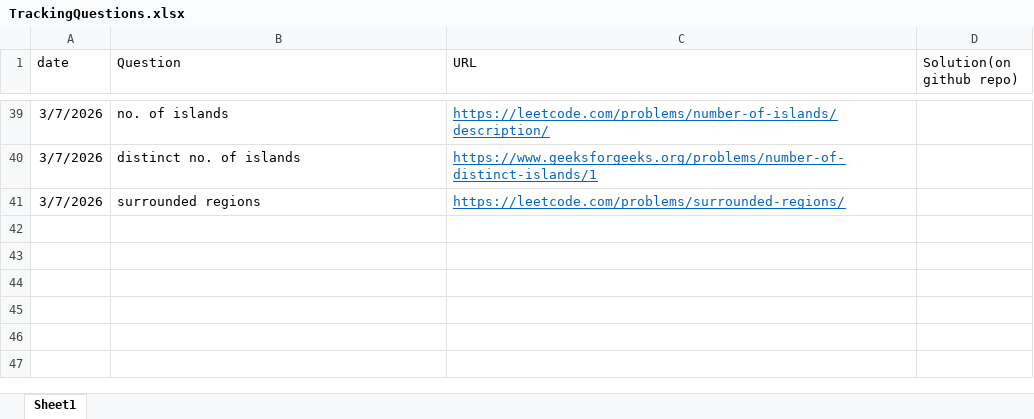
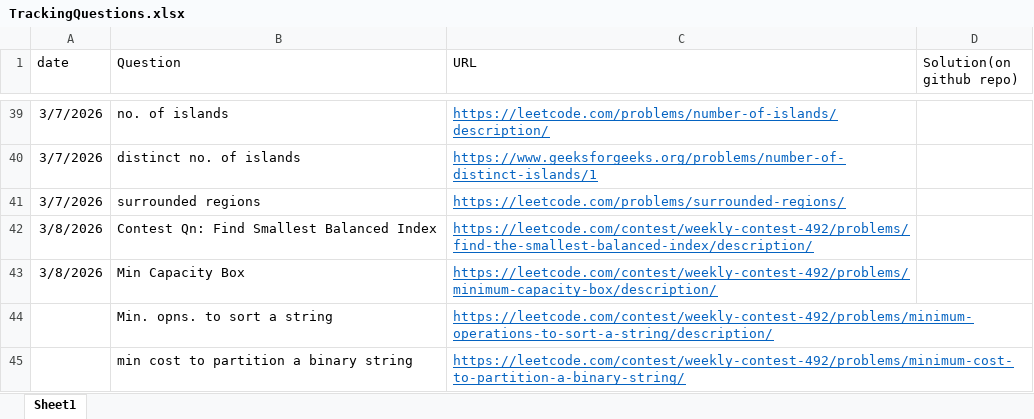
Before and after one commit to gouravlinux/Daily-CP-Practise-Questions, an Excel workbook: TrackingQuestions.xlsx, sheet Sheet1, drawn as a sheet; only a part is shown, gaps mark what is left out; values as stored, in another font and other column widths than the file's, no borders; the diff names each change by its address in the sheet, - before the commit and + after, or states it on an @@ line.

Commit message:
upsolved all leetcode contest questions of today!

```diff
--- a/TrackingQuestions.xlsx (sheet Sheet1)
+++ b/TrackingQuestions.xlsx (sheet Sheet1)
+row 42: 3/8/2026 | Contest Qn: Find Smallest Balanced Index | https://leetcode.com/contest/weekly-contest-492/problems/find-the-smallest-balanced-index/description/
+row 43: 3/8/2026 | Min Capacity Box | https://leetcode.com/contest/weekly-contest-492/problems/minimum-capacity-box/description/
+row 44:  | Min. opns. to sort a string | https://leetcode.com/contest/weekly-contest-492/problems/minimum-operations-to-sort-a-string/description/
+row 45:  | min cost to partition a binary string | https://leetcode.com/contest/weekly-contest-492/problems/minimum-cost-to-partition-a-binary-string/
```
Also changed, not shown: 4 other files.
